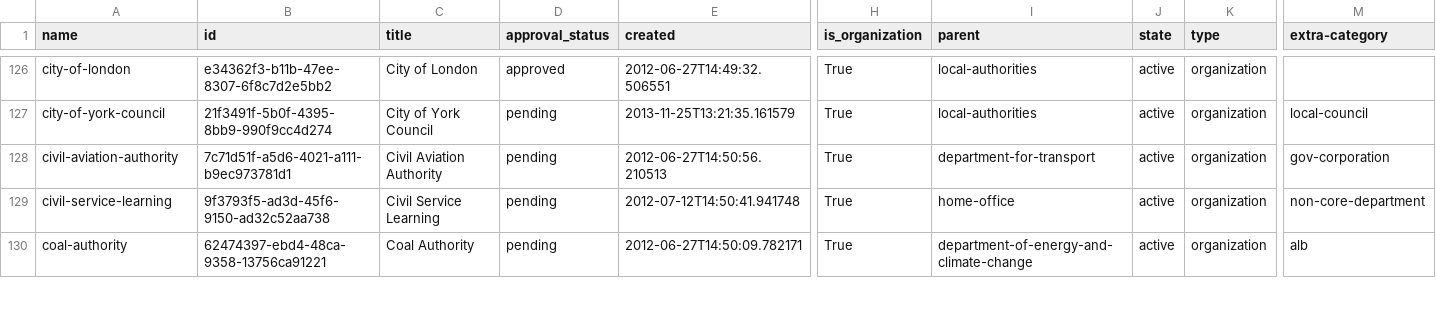
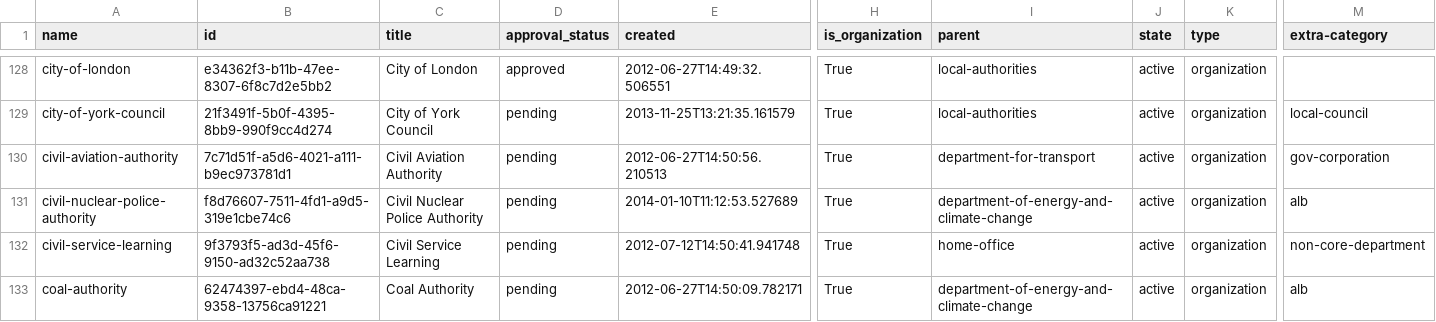
Before and after one commit to datagovuk/dgu-orgs, a CSV file: groups.csv, drawn as a sheet; only a part is shown, gaps mark what is left out; rows hold the shown columns only; the diff covers the shown part only; the diff names each change by its address in the sheet, - before the commit and + after, or states it on an @@ line.

Commit message:
2014-02-01

```diff
--- a/groups.csv
+++ b/groups.csv
+row 131: civil-nuclear-police-authority | f8d76607-7511-4fd1-a9d5-319e1cbe74c6 | Civil Nuclear Police Authority | pending | 2014-01-10T11:12:53.527689 | True | department-of-energy-and-climate-change | active | organization | alb
```
Also changed, not shown: 12 added rows and 2 edited cells elsewhere in this file.
